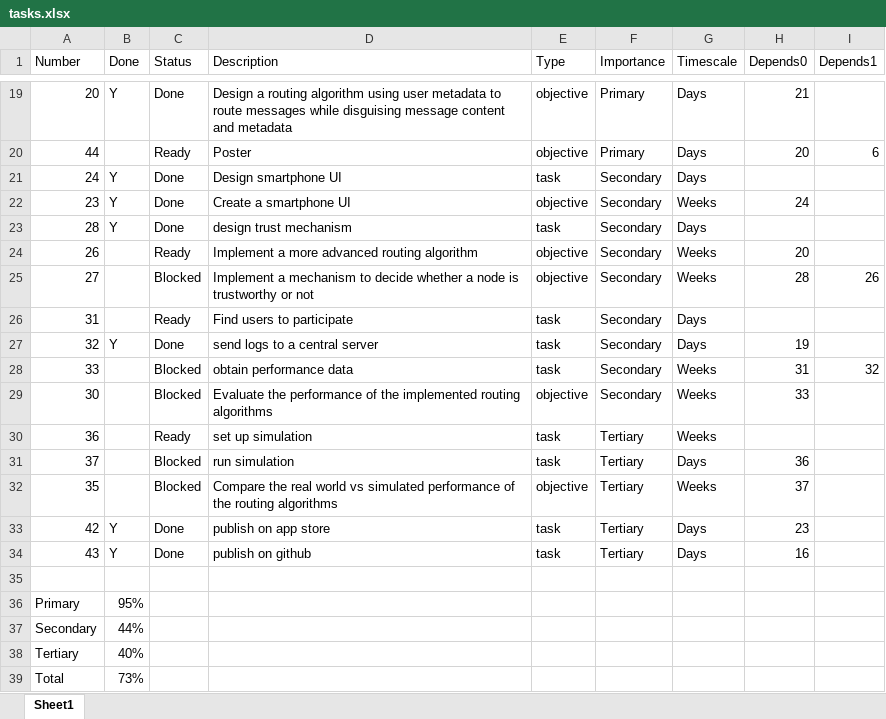
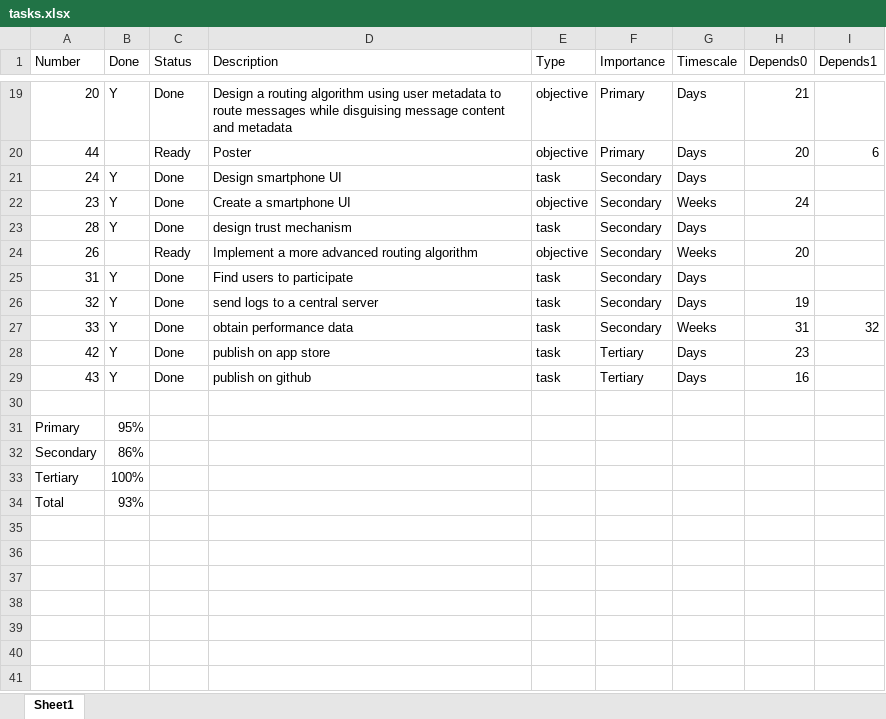
Before and after one commit to neilw4/OMiN, an Excel workbook: progress_reports/tasks.xlsx, sheet Sheet1, drawn as a sheet; only a part is shown, gaps mark what is left out; values as stored, in another font and other column widths than the file's, no borders; conditional formats and table styles not drawn; removed rows and columns are numbered as before the commit, all else as after; the diff names each change by its address in the sheet, - before the commit and + after, or states it on an @@ line.

```diff
--- a/progress_reports/tasks.xlsx (sheet Sheet1)
+++ b/progress_reports/tasks.xlsx (sheet Sheet1)
-row 25: 27 |  | Blocked | Implement a mechanism to decide whether a node is trustworthy or not | objective | Secondary | Weeks | 28 | 26
-B25 (Done): (empty)
+B25 (Done): Y
-C25 (Status): Ready
+C25 (Status): Done
-B27 (Done): (empty)
+B27 (Done): Y
-C27 (Status): Blocked
+C27 (Status): Done
-row 29: 30 |  | Blocked | Evaluate the performance of the implemented routing algorithms | objective | Secondary | Weeks | 33
-row 30: 36 |  | Ready | set up simulation | task | Tertiary | Weeks
-row 31: 37 |  | Blocked | run simulation | task | Tertiary | Days | 36
-row 32: 35 |  | Blocked | Compare the real world vs simulated performance of the routing algorithms | objective | Tertiary | Weeks | 37
-B32 (Done): 44%
+B32 (Done): 86%
-B33 (Done): 40%
+B33 (Done): 100%
-B34 (Done): 73%
+B34 (Done): 93%
```
Also changed, not shown: 6 other files.
